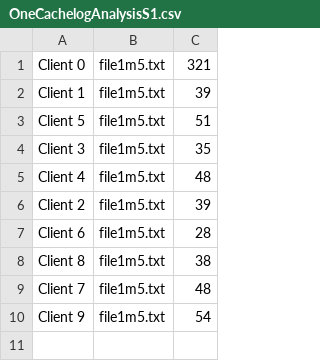
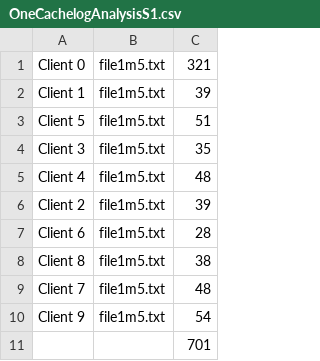
Before and after one commit to BryceT516/CISC665_dsys_a3, a CSV file: oneCacheResults/OneCachelogAnalysisS1.csv, drawn as a sheet; the diff names each change by its address in the sheet, - before the commit and + after, or states it on an @@ line.

```diff
--- a/oneCacheResults/OneCachelogAnalysisS1.csv
+++ b/oneCacheResults/OneCachelogAnalysisS1.csv
+row 11:  |  | 701
```
Also changed, not shown: noCacheResults/logAnalysisS1.csv, oneCacheResults/logAnalysisM1.csv, 4 other files.
